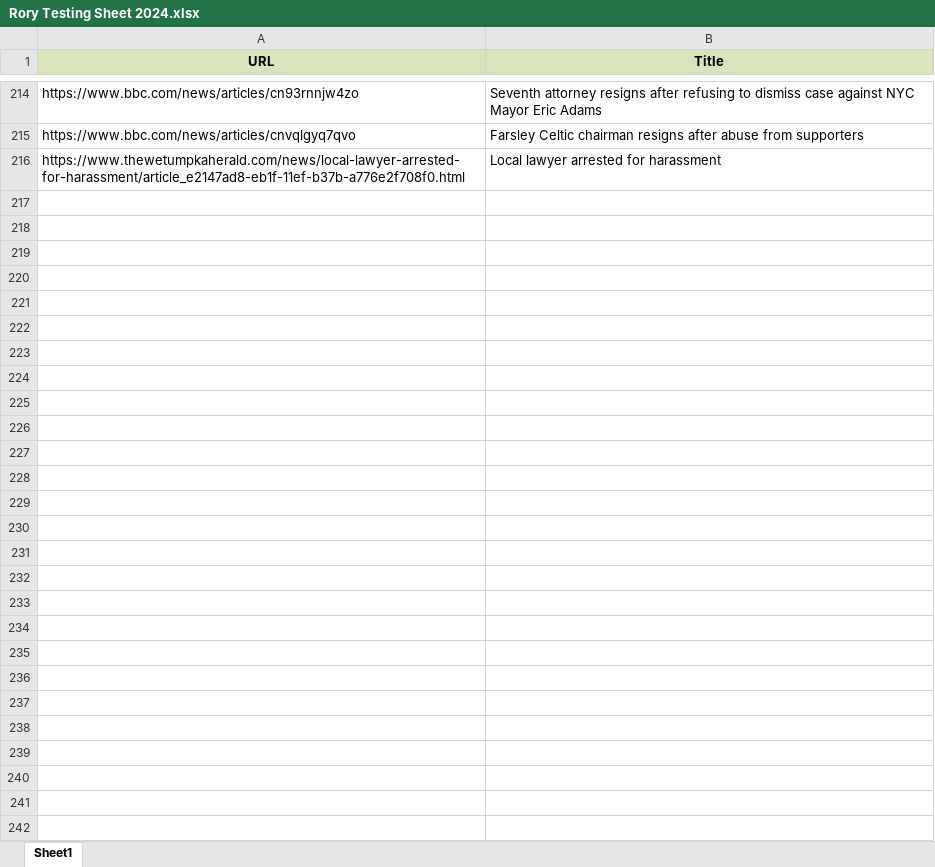
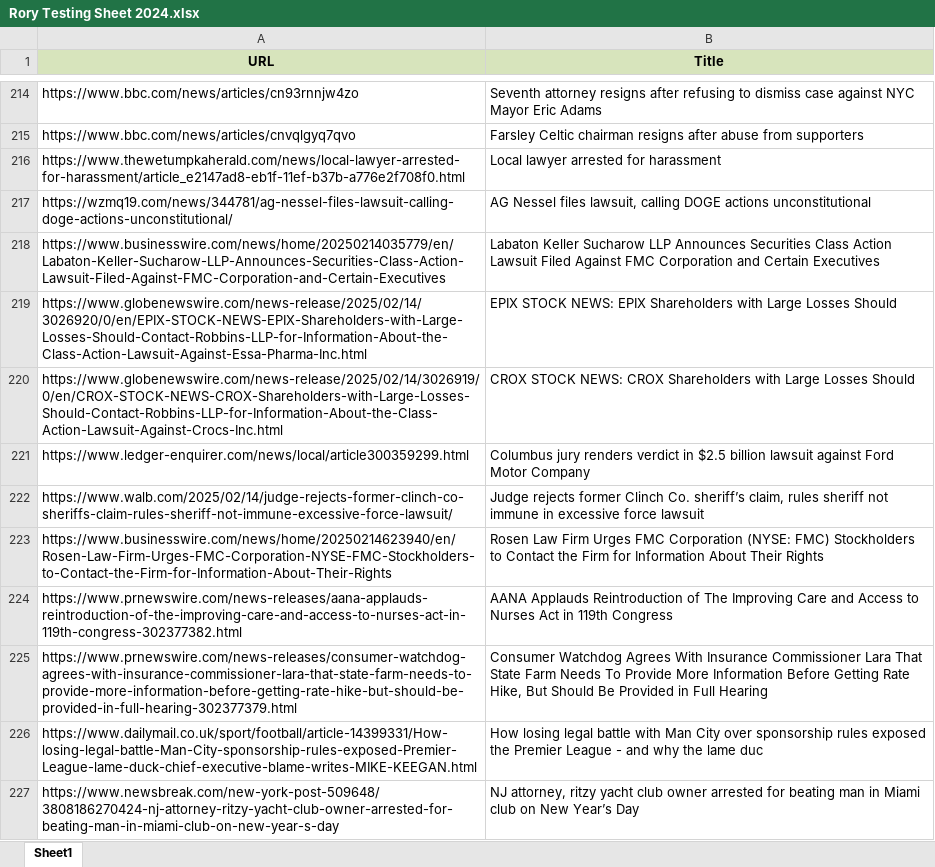
Before and after one commit to Yampanis/python-filtering-to-csv, an Excel workbook: Rory Testing Sheet 2024.xlsx, sheet Sheet1, drawn as a sheet; only a part is shown, gaps mark what is left out; values as stored, in another font and other column widths than the file's, no borders; the diff names each change by its address in the sheet, - before the commit and + after, or states it on an @@ line.

```diff
--- a/Rory Testing Sheet 2024.xlsx (sheet Sheet1)
+++ b/Rory Testing Sheet 2024.xlsx (sheet Sheet1)
+row 217: https://wzmq19.com/news/344781/ag-nessel-files-lawsuit-calling-doge-actions-unconstitutional/ | AG Nessel files lawsuit, calling DOGE actions unconstitutional
+row 218: https://www.businesswire.com/news/home/20250214035779/en/Labaton-Keller-Sucharow-LLP-Announces-Securities-Class-Action-Lawsuit-Filed-Against-FMC-Corporation-and-Certain-Executives | Labaton Keller Sucharow LLP Announces Securities Class Action Lawsuit Filed Against FMC Corporation and Certain Executives
+row 219: https://www.globenewswire.com/news-release/2025/02/14/3026920/0/en/EPIX-STOCK-NEWS-EPIX-Shareholders-with-Large-Losses-Should-Contact-Robbins-LLP-for-Information-About-the-Class-Action-Lawsuit-Against-Essa-Pharma-Inc.html | EPIX STOCK NEWS: EPIX Shareholders with Large Losses Should
+row 220: https://www.globenewswire.com/news-release/2025/02/14/3026919/0/en/CROX-STOCK-NEWS-CROX-Shareholders-with-Large-Losses-Should-Contact-Robbins-LLP-for-Information-About-the-Class-Action-Lawsuit-Against-Crocs-Inc.html | CROX STOCK NEWS: CROX Shareholders with Large Losses Should
+row 221: https://www.ledger-enquirer.com/news/local/article300359299.html | Columbus jury renders verdict in $2.5 billion lawsuit against Ford Motor Company
+row 222: https://www.walb.com/2025/02/14/judge-rejects-former-clinch-co-sheriffs-claim-rules-sheriff-not-immune-excessive-force-lawsuit/ | Judge rejects former Clinch Co. sheriff’s claim, rules sheriff not immune in excessive force lawsuit
+row 223: https://www.businesswire.com/news/home/20250214623940/en/Rosen-Law-Firm-Urges-FMC-Corporation-NYSE-FMC-Stockholders-to-Contact-the-Firm-for-Information-About-Their-Rights | Rosen Law Firm Urges FMC Corporation (NYSE: FMC) Stockholders to Contact the Firm for Information About Their Rights
+row 224: https://www.prnewswire.com/news-releases/aana-applauds-reintroduction-of-the-improving-care-and-access-to-nurses-act-in-119th-congress-302377382.html | AANA Applauds Reintroduction of The Improving Care and Access to Nurses Act in 119th Congress
+row 225: https://www.prnewswire.com/news-releases/consumer-watchdog-agrees-with-insurance-commissioner-lara-that-state-farm-needs-to-provide-more-information-before-getting-rate-hike-but-should-be-provided-in-full-hearing-302377379.html | Consumer Watchdog Agrees With Insurance Commissioner Lara That State Farm Needs To Provide More Information Before Getting Rate Hike, But Should Be Provided in Full Hearing
+row 226: https://www.dailymail.co.uk/sport/football/article-14399331/How-losing-legal-battle-Man-City-sponsorship-rules-exposed-Premier-League-lame-duck-chief-executive-blame-writes-MIKE-KEEGAN.html | How losing legal battle with Man City over sponsorship rules exposed the Premier League - and why the lame duc
+row 227: https://www.newsbreak.com/new-york-post-509648/3808186270424-nj-attorney-ritzy-yacht-club-owner-arrested-for-beating-man-in-miami-club-on-new-year-s-day | NJ attorney, ritzy yacht club owner arrested for beating man in Miami club on New Year’s Day
```
Also changed, not shown: negative_titles.xlsx, titles_to_check.xlsx, 2 other files.
